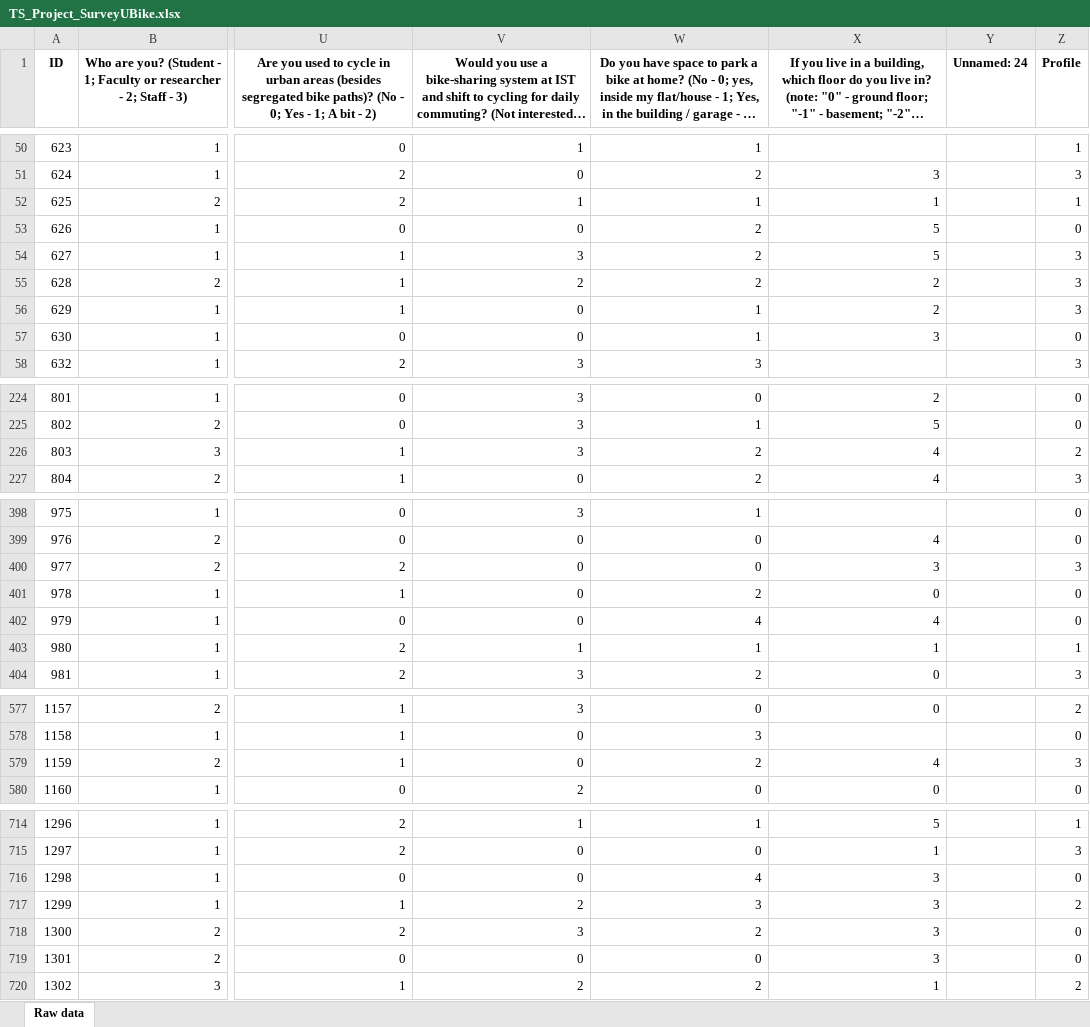
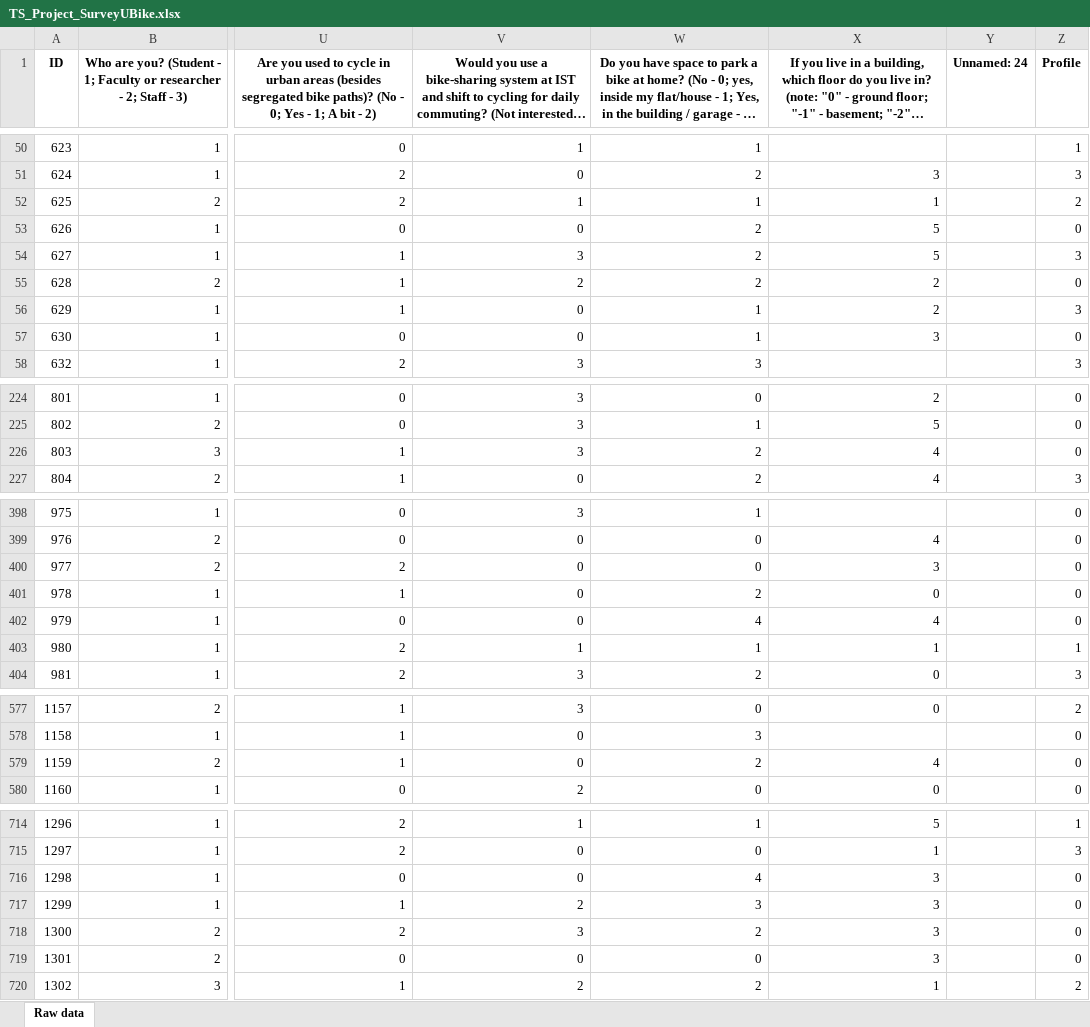
Before and after one commit to VascoPires04/Transportes-e-Sustentabilidade-Projeto, an Excel workbook: TS_Project_SurveyUBike.xlsx, sheet Raw data, drawn as a sheet; only a part is shown, gaps mark what is left out; long unchanged cells end in …; values as stored, in another font and other column widths than the file's, no borders; the diff covers the shown part only; the diff names each change by its address in the sheet, - before the commit and + after, or states it on an @@ line.

Commit message:
organized the model_shift_matrices and changed parameters, final version

```diff
--- a/TS_Project_SurveyUBike.xlsx (sheet Raw data)
+++ b/TS_Project_SurveyUBike.xlsx (sheet Raw data)
-Z52 (Profile): 1
+Z52 (Profile): 2
-Z55 (Profile): 3
+Z55 (Profile): 0
-Z226 (Profile): 2
+Z226 (Profile): 0
-Z400 (Profile): 3
+Z400 (Profile): 0
-Z579 (Profile): 3
+Z579 (Profile): 0
-Z717 (Profile): 2
+Z717 (Profile): 0
```
Also changed, not shown: 8 edited cells elsewhere in this sheet, Emissions/emission_factors/CO2e/Modal_Shift_Matrix.xlsx, Emissions/emission_factors/CO2e/Modal_Shift_Vector.xlsx, 23 other files.
